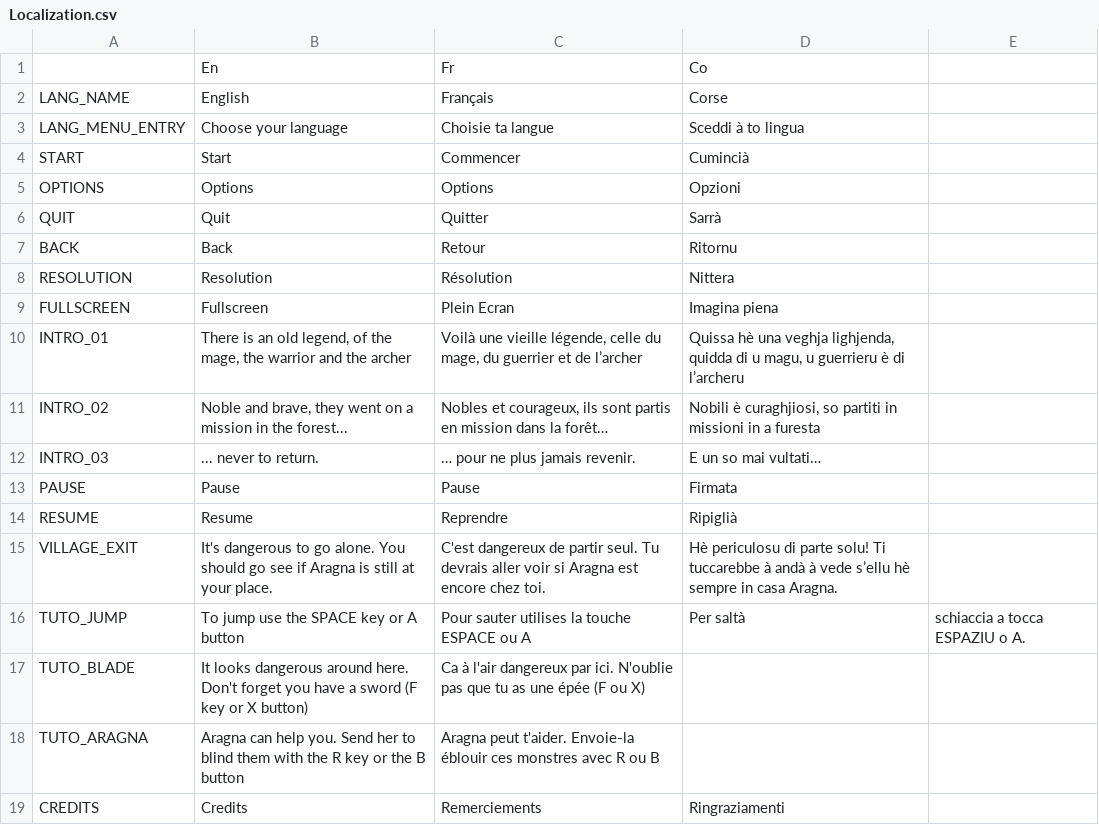
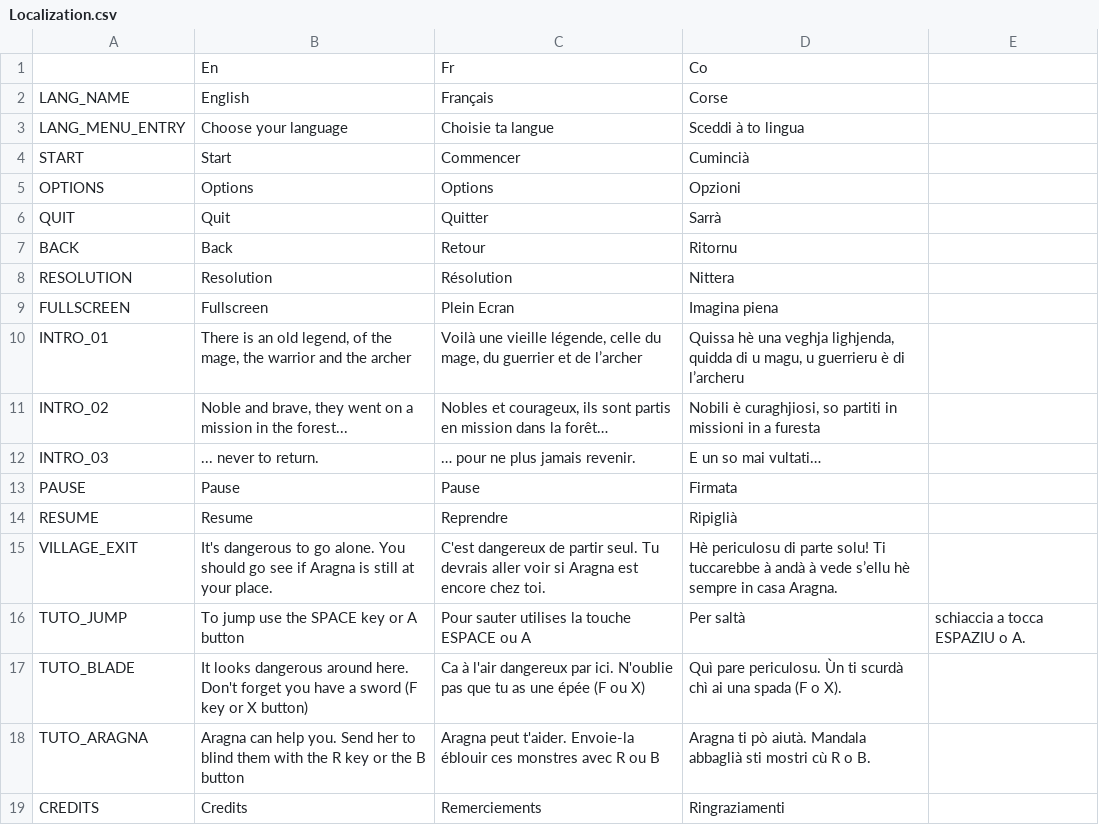
Before and after one commit to remibodin/CGW-GameFactory, a CSV file: ExternalAssets/Configurations/Localization.csv, drawn as a sheet.

Commit message:
Localization

```diff
--- a/ExternalAssets/Configurations/Localization.csv
+++ b/ExternalAssets/Configurations/Localization.csv
@@ -16,4 +16,4 @@ VILLAGE_EXIT, It's dangerous to go alone. You should go see if Aragna is still a
 TUTO_JUMP, To jump use the SPACE key or A button, Pour sauter utilises la touche ESPACE ou A, Per saltà, schiaccia a tocca ESPAZIU o A.
-TUTO_BLADE, "It looks dangerous around here. Don't forget you have a sword (F key or X button)", "Ca à l'air dangereux par ici. N'oublie pas que tu as une épée (F ou X)",
-TUTO_ARAGNA, "Aragna can help you. Send her to blind them with the R key or the B button","Aragna peut t'aider. Envoie-la éblouir ces monstres avec R ou B",
+TUTO_BLADE, "It looks dangerous around here. Don't forget you have a sword (F key or X button)", "Ca à l'air dangereux par ici. N'oublie pas que tu as une épée (F ou X)","Quì pare periculosu. Ùn ti scurdà chì ai una spada (F o X)."
+TUTO_ARAGNA, "Aragna can help you. Send her to blind them with the R key or the B button","Aragna peut t'aider. Envoie-la éblouir ces monstres avec R ou B","Aragna ti pò aiutà. Mandala abbaglià sti mostri cù R o B."
 CREDITS,Credits,Remerciements,Ringraziamenti
```
